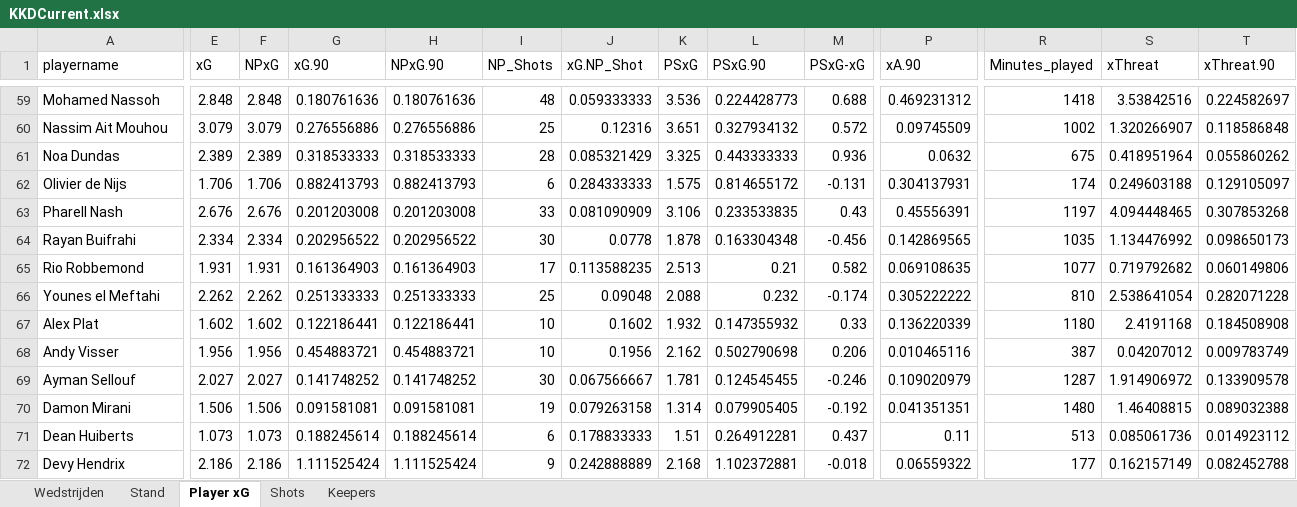
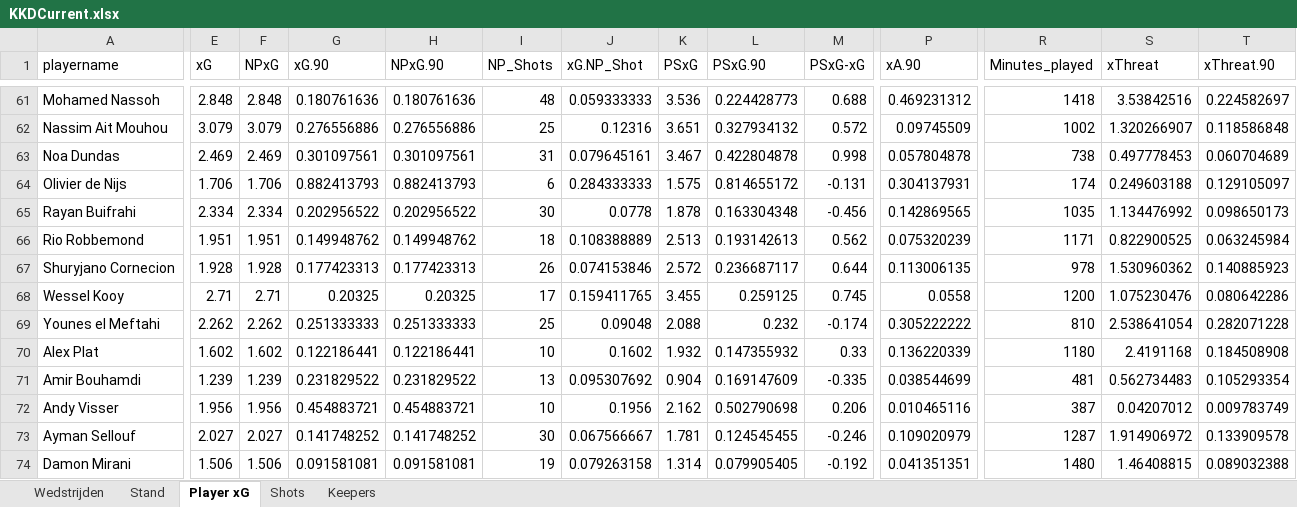
Before and after one commit to RobinKoetsier/plotrepo, an Excel workbook: data/KKDCurrent.xlsx, sheet Player xG, drawn as a sheet; only a part is shown, gaps mark what is left out; the shorter side is filled out with more unchanged rows; values as stored, in another font and other column widths than the file's, no borders; removed rows and columns are numbered as before the commit, all else as after; rows hold the shown columns only; the diff covers the shown part only; the diff names each change by its address in the sheet, - before the commit and + after, or states it on an @@ line.

```diff
--- a/data/KKDCurrent.xlsx (sheet Player xG)
+++ b/data/KKDCurrent.xlsx (sheet Player xG)
-E63 (xG): 2.389
+E63 (xG): 2.469
-F63 (NPxG): 2.389
+F63 (NPxG): 2.469
-G63 (xG.90): 0.318533333
+G63 (xG.90): 0.301097561
-H63 (NPxG.90): 0.318533333
+H63 (NPxG.90): 0.301097561
-I63 (NP_Shots): 28
+I63 (NP_Shots): 31
-J63 (xG.NP_Shot): 0.085321429
+J63 (xG.NP_Shot): 0.079645161
-K63 (PSxG): 3.325
+K63 (PSxG): 3.467
-L63 (PSxG.90): 0.443333333
+L63 (PSxG.90): 0.422804878
-M63 (PSxG-xG): 0.936
+M63 (PSxG-xG): 0.998
-P63 (xA.90): 0.0632
+P63 (xA.90): 0.057804878
-R63 (Minutes_played): 675
+R63 (Minutes_played): 738
-S63 (xThreat): 0.418951964
+S63 (xThreat): 0.497778453
-T63 (xThreat.90): 0.055860262
+T63 (xThreat.90): 0.060704689
-row 63: Pharell Nash | 2.676 | 2.676 | 0.201203008 | 0.201203008 | 33 | 0.081090909 | 3.106 | 0.233533835 | 0.43 | 0.45556391 | 1197 | 4.094448465 | 0.307853268
-E66 (xG): 1.931
+E66 (xG): 1.951
-F66 (NPxG): 1.931
+F66 (NPxG): 1.951
-G66 (xG.90): 0.161364903
+G66 (xG.90): 0.149948762
-H66 (NPxG.90): 0.161364903
+H66 (NPxG.90): 0.149948762
-I66 (NP_Shots): 17
+I66 (NP_Shots): 18
-J66 (xG.NP_Shot): 0.113588235
+J66 (xG.NP_Shot): 0.108388889
-L66 (PSxG.90): 0.21
+L66 (PSxG.90): 0.193142613
-M66 (PSxG-xG): 0.582
+M66 (PSxG-xG): 0.562
-P66 (xA.90): 0.069108635
+P66 (xA.90): 0.075320239
-R66 (Minutes_played): 1077
+R66 (Minutes_played): 1171
-S66 (xThreat): 0.719792682
+S66 (xThreat): 0.822900525
-T66 (xThreat.90): 0.060149806
+T66 (xThreat.90): 0.063245984
+row 67: Shuryjano Cornecion | 1.928 | 1.928 | 0.177423313 | 0.177423313 | 26 | 0.074153846 | 2.572 | 0.236687117 | 0.644 | 0.113006135 | 978 | 1.530960362 | 0.140885923
+row 68: Wessel Kooy | 2.71 | 2.71 | 0.20325 | 0.20325 | 17 | 0.159411765 | 3.455 | 0.259125 | 0.745 | 0.0558 | 1200 | 1.075230476 | 0.080642286
+row 71: Amir Bouhamdi | 1.239 | 1.239 | 0.231829522 | 0.231829522 | 13 | 0.095307692 | 0.904 | 0.169147609 | -0.335 | 0.038544699 | 481 | 0.562734483 | 0.105293354
```
Also changed, not shown: 9 added rows, 7 removed rows and 445 edited cells elsewhere in this sheet, sheet Shots, sheet Stand, sheet Keepers, sheet Wedstrijden, 2 other files.
